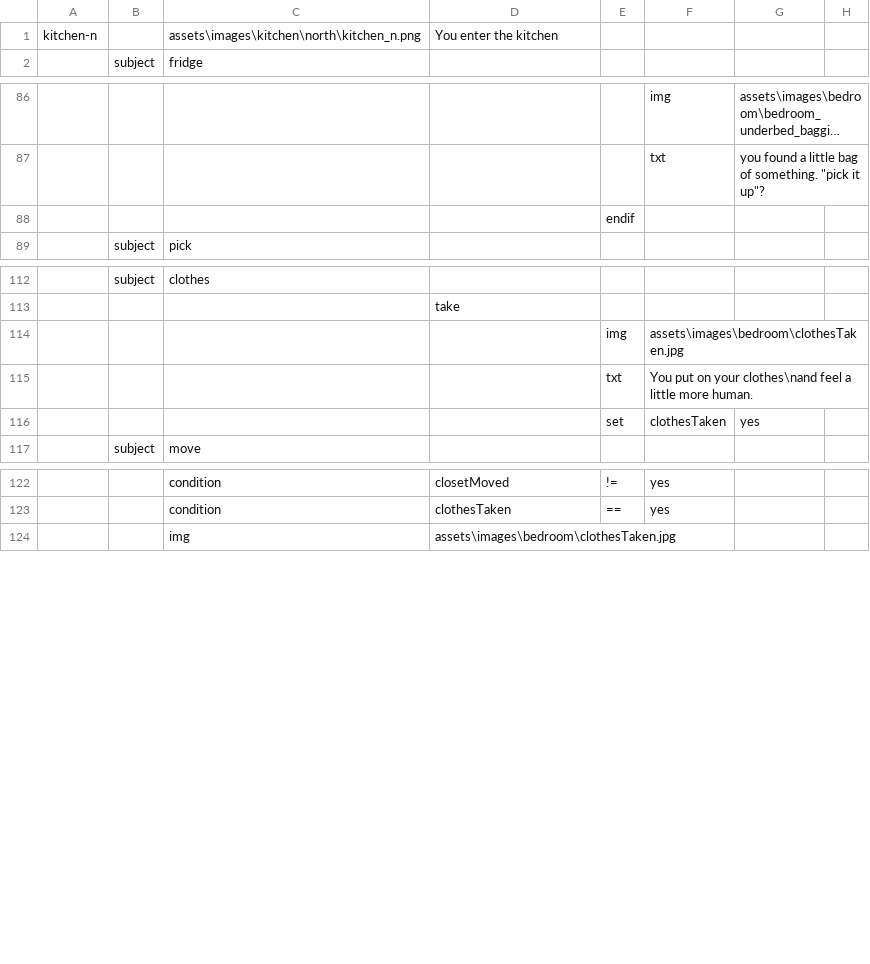
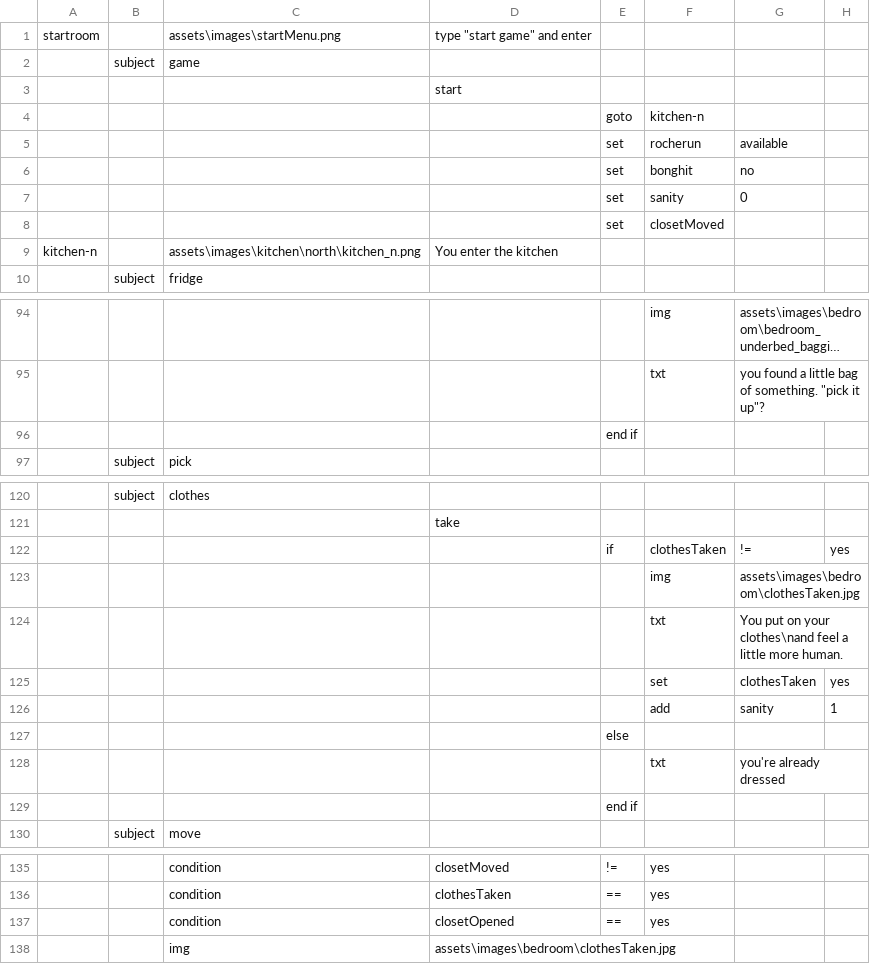
Before and after one commit to m-hops/SToG, a CSV file: assets/rooms.csv, drawn as a sheet; only a part is shown, gaps mark what is left out; long unchanged cells end in …; removed rows and columns are numbered as before the commit, all else as after; the diff covers the shown part only; the diff names each change by its address in the sheet, - before the commit and + after, or states it on an @@ line.

Commit message:
content update
added start room.
(txt not showing bug is because frame is in the back)

```diff
--- a/assets/rooms.csv
+++ b/assets/rooms.csv
+row 1: startroom |  | assets\images\startMenu.png | type "start game" and enter
+row 2:  | subject | game
+row 3:  |  |  | start
+row 4:  |  |  |  | goto | kitchen-n
+row 5:  |  |  |  | set | rocherun | available
+row 6:  |  |  |  | set | bonghit | no
+row 7:  |  |  |  | set | sanity | 0
+row 8:  |  |  |  | set | closetMoved
-E96: endif
+E96: end if
-row 114:  |  |  |  | img | assets\images\bedroom\clothesTaken.jpg
-row 115:  |  |  |  | txt | You put on your clothes\nand feel a little more human.
-row 116:  |  |  |  | set | clothesTaken | yes
+row 122:  |  |  |  | if | clothesTaken | != | yes
+row 123:  |  |  |  |  | img | assets\images\bedroom\clothesTaken.jpg
+row 124:  |  |  |  |  | txt | You put on your clothes\nand feel a little more human.
+row 125:  |  |  |  |  | set | clothesTaken | yes
+row 126:  |  |  |  |  | add | sanity | 1
+row 127:  |  |  |  | else
+row 128:  |  |  |  |  | txt | you're already dressed
+row 129:  |  |  |  | end if
+row 137:  |  | condition | closetOpened | == | yes
```
Also changed, not shown: 2 edited cells elsewhere in this file, 2 other files.
